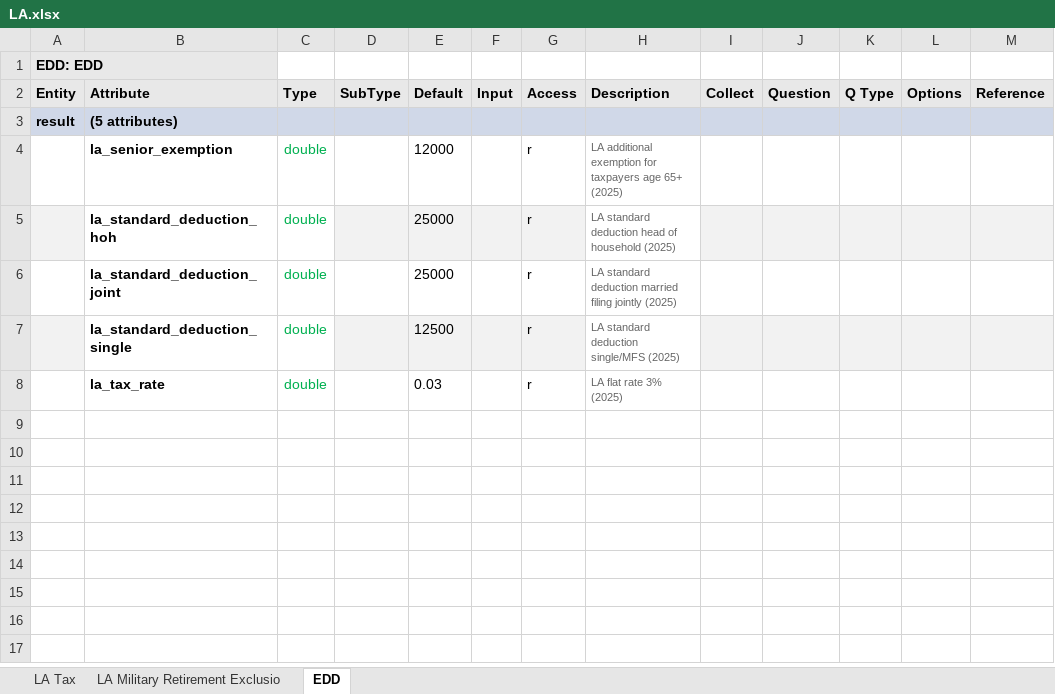
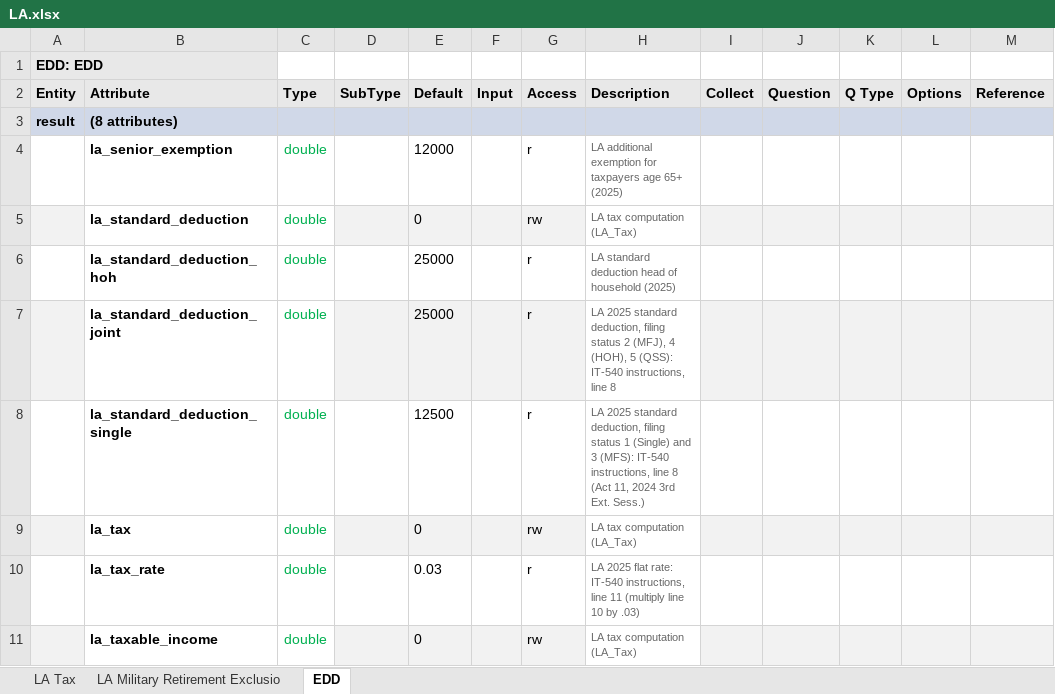
Before and after one commit to DTRules/DTRules, an Excel workbook: sampleprojects/TaxReturn/excel/states/LA.xlsx, sheet EDD, drawn as a sheet; values as stored, in another font and other column widths than the file's, no borders; addresses are those after the commit; the diff names each change by its address in the sheet, - before the commit and + after, or states it on an @@ line.

```diff
--- a/sampleprojects/TaxReturn/excel/states/LA.xlsx (sheet EDD)
+++ b/sampleprojects/TaxReturn/excel/states/LA.xlsx (sheet EDD)
-B3 (Attribute): (5 attributes)
+B3 (Attribute): (8 attributes)
+row 5:  | la_standard_deduction | double |  | 0 |  | rw | LA tax computation (LA_Tax)
-A6 fill: #F2F2F2
+A6 fill: none
-D6:G6 fill: #F2F2F2
+D6:G6 fill: none
-I6:M6 fill: #F2F2F2
+I6:M6 fill: none
-A7 fill: none
+A7 fill: #F2F2F2
-D7:G7 fill: none
+D7:G7 fill: #F2F2F2
-H7 (Description): LA standard deduction married filing jointly (2025)
+H7 (Description): LA 2025 standard deduction, filing status 2 (MFJ), 4 (HOH), 5 (QSS): IT-540 instructions, line 8
-I7:M7 fill: none
+I7:M7 fill: #F2F2F2
-A8 fill: #F2F2F2
+A8 fill: none
-D8:G8 fill: #F2F2F2
+D8:G8 fill: none
-H8 (Description): LA standard deduction single/MFS (2025)
+H8 (Description): LA 2025 standard deduction, filing status 1 (Single) and 3 (MFS): IT-540 instructions, line 8 (Act 11, 2024 3rd Ext. Sess.)
-I8:M8 fill: #F2F2F2
+I8:M8 fill: none
+row 9:  | la_tax | double |  | 0 |  | rw | LA tax computation (LA_Tax)
-H10 (Description): LA flat rate 3% (2025)
+H10 (Description): LA 2025 flat rate: IT-540 instructions, line 11 (multiply line 10 by .03)
+row 11:  | la_taxable_income | double |  | 0 |  | rw | LA tax computation (LA_Tax)
```
Also changed, not shown: sheet LA Tax, 8 other files.
